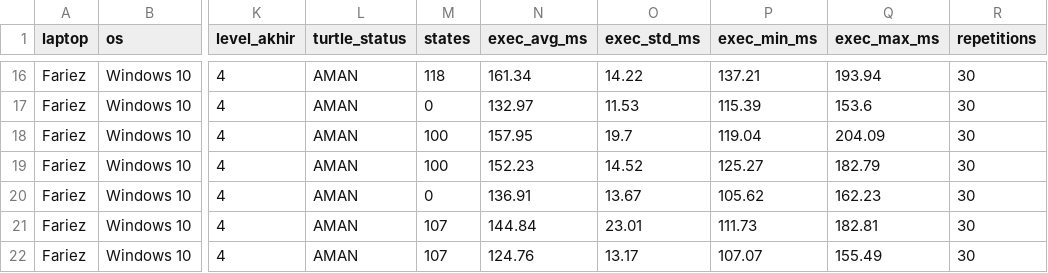
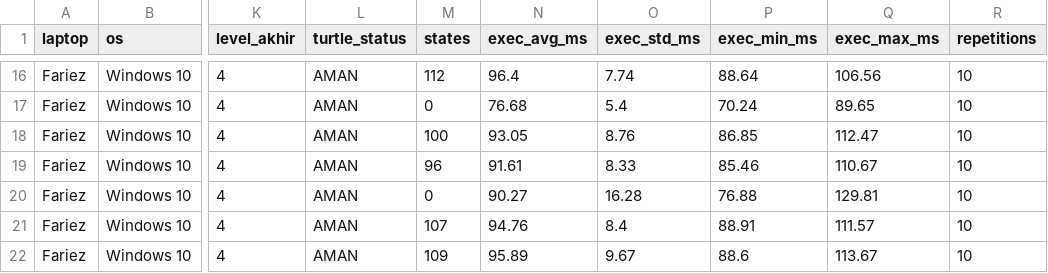
Before and after one commit to fariezzz/hybrid-greedy-backtracking, a CSV file: hasil_eksperimen.csv, drawn as a sheet; only a part is shown, gaps mark what is left out; the diff covers the shown part only; the diff names each change by its address in the sheet, - before the commit and + after, or states it on an @@ line.

Commit message:
Limit backtracking search & adjust hybrid scoring
Introduce bounds and heuristics to improve hybrid/backtracking performance and reduce experiment runtime. Added optional max_branching and max_expanded_states parameters to the backtracking solver with early-stop checks and candidate slicing to limit search. The hybrid solver now seeds bounded backtracking based on greedy success (sets max_branching and max_expanded_states) and enables hybrid ordering. Scoring logic changed to use total step time (finish_time - depart_time) instead of travel duration, and a minor log label was updated. Also reduced experiment repetitions from 30 to 10 (run_experiments.py) and updated hasil_eksperimen.csv accordingly, and added .vscode to .gitignore.

```diff
--- a/hasil_eksperimen.csv
+++ b/hasil_eksperimen.csv
-M16 (states): 118
+M16 (states): 112
-N16 (exec_avg_ms): 161.34
+N16 (exec_avg_ms): 96.4
-O16 (exec_std_ms): 14.22
+O16 (exec_std_ms): 7.74
-P16 (exec_min_ms): 137.21
+P16 (exec_min_ms): 88.64
-Q16 (exec_max_ms): 193.94
+Q16 (exec_max_ms): 106.56
-R16:R22 (repetitions): 30
+R16:R22 (repetitions): 10
-N17 (exec_avg_ms): 132.97
+N17 (exec_avg_ms): 76.68
-O17 (exec_std_ms): 11.53
+O17 (exec_std_ms): 5.4
-P17 (exec_min_ms): 115.39
+P17 (exec_min_ms): 70.24
-Q17 (exec_max_ms): 153.6
+Q17 (exec_max_ms): 89.65
-N18 (exec_avg_ms): 157.95
+N18 (exec_avg_ms): 93.05
-O18 (exec_std_ms): 19.7
+O18 (exec_std_ms): 8.76
-P18 (exec_min_ms): 119.04
+P18 (exec_min_ms): 86.85
-Q18 (exec_max_ms): 204.09
+Q18 (exec_max_ms): 112.47
-M19 (states): 100
+M19 (states): 96
-N19 (exec_avg_ms): 152.23
+N19 (exec_avg_ms): 91.61
-O19 (exec_std_ms): 14.52
+O19 (exec_std_ms): 8.33
-P19 (exec_min_ms): 125.27
+P19 (exec_min_ms): 85.46
-Q19 (exec_max_ms): 182.79
+Q19 (exec_max_ms): 110.67
-N20 (exec_avg_ms): 136.91
+N20 (exec_avg_ms): 90.27
-O20 (exec_std_ms): 13.67
+O20 (exec_std_ms): 16.28
-P20 (exec_min_ms): 105.62
+P20 (exec_min_ms): 76.88
-Q20 (exec_max_ms): 162.23
+Q20 (exec_max_ms): 129.81
-N21 (exec_avg_ms): 144.84
+N21 (exec_avg_ms): 94.76
-O21 (exec_std_ms): 23.01
+O21 (exec_std_ms): 8.4
-P21 (exec_min_ms): 111.73
+P21 (exec_min_ms): 88.91
-Q21 (exec_max_ms): 182.81
+Q21 (exec_max_ms): 111.57
-M22 (states): 107
+M22 (states): 109
-N22 (exec_avg_ms): 124.76
+N22 (exec_avg_ms): 95.89
-O22 (exec_std_ms): 13.17
+O22 (exec_std_ms): 9.67
-P22 (exec_min_ms): 107.07
+P22 (exec_min_ms): 88.6
-Q22 (exec_max_ms): 155.49
+Q22 (exec_max_ms): 113.67
```
Also changed, not shown: 122 edited cells elsewhere in this file, 5 other files.
